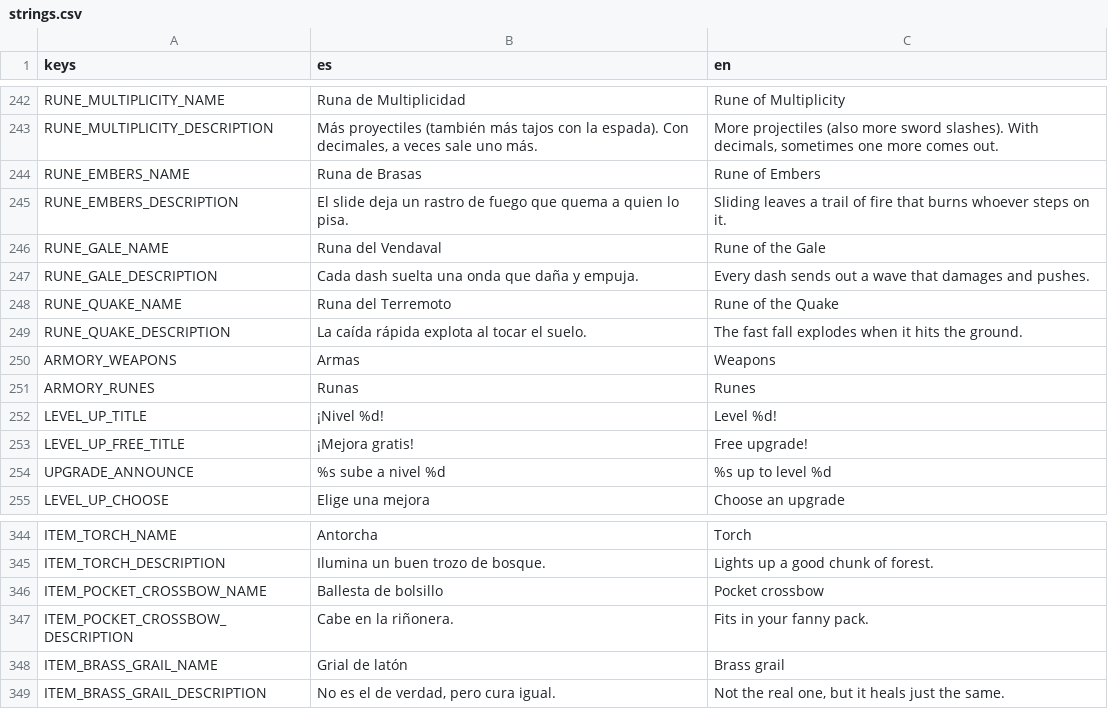
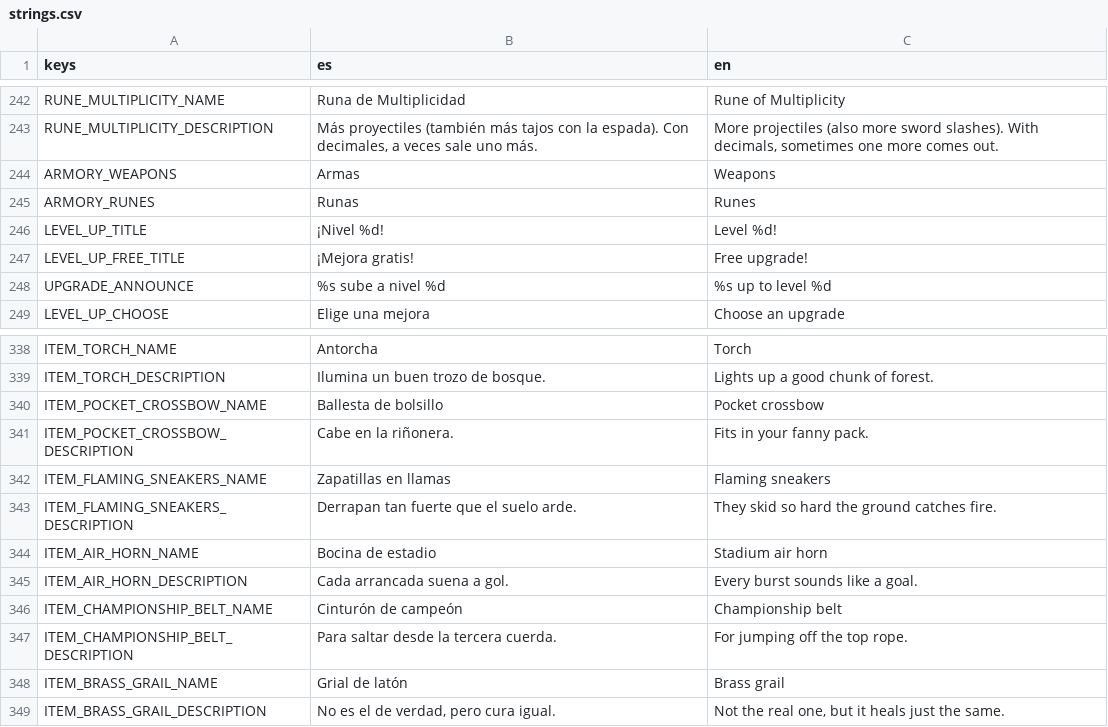
Before and after one commit to UriBokchoi/BroGuild, a CSV file: data/i18n/strings.csv, drawn as a sheet; only a part is shown, gaps mark what is left out.

```diff
--- a/data/i18n/strings.csv
+++ b/data/i18n/strings.csv
@@ -243,8 +243,2 @@ RUNE_MULTIPLICITY_NAME,Runa de Multiplicidad,Rune of Multiplicity
 RUNE_MULTIPLICITY_DESCRIPTION,"Más proyectiles (también más tajos con la espada). Con decimales, a veces sale uno más.","More projectiles (also more sword slashes). With decimals, sometimes one more comes out."
-RUNE_EMBERS_NAME,Runa de Brasas,Rune of Embers
-RUNE_EMBERS_DESCRIPTION,"El slide deja un rastro de fuego que quema a quien lo pisa.","Sliding leaves a trail of fire that burns whoever steps on it."
-RUNE_GALE_NAME,Runa del Vendaval,Rune of the Gale
-RUNE_GALE_DESCRIPTION,"Cada dash suelta una onda que daña y empuja.","Every dash sends out a wave that damages and pushes."
-RUNE_QUAKE_NAME,Runa del Terremoto,Rune of the Quake
-RUNE_QUAKE_DESCRIPTION,"La caída rápida explota al tocar el suelo.","The fast fall explodes when it hits the ground."
 ARMORY_WEAPONS,Armas,Weapons
@@ -347,2 +341,8 @@ ITEM_POCKET_CROSSBOW_NAME,Ballesta de bolsillo,Pocket crossbow
 ITEM_POCKET_CROSSBOW_DESCRIPTION,Cabe en la riñonera.,Fits in your fanny pack.
+ITEM_FLAMING_SNEAKERS_NAME,Zapatillas en llamas,Flaming sneakers
+ITEM_FLAMING_SNEAKERS_DESCRIPTION,Derrapan tan fuerte que el suelo arde.,They skid so hard the ground catches fire.
+ITEM_AIR_HORN_NAME,Bocina de estadio,Stadium air horn
+ITEM_AIR_HORN_DESCRIPTION,Cada arrancada suena a gol.,Every burst sounds like a goal.
+ITEM_CHAMPIONSHIP_BELT_NAME,Cinturón de campeón,Championship belt
+ITEM_CHAMPIONSHIP_BELT_DESCRIPTION,Para saltar desde la tercera cuerda.,For jumping off the top rope.
 ITEM_BRASS_GRAIL_NAME,Grial de latón,Brass grail
```
Also changed, not shown: 27 other files.
